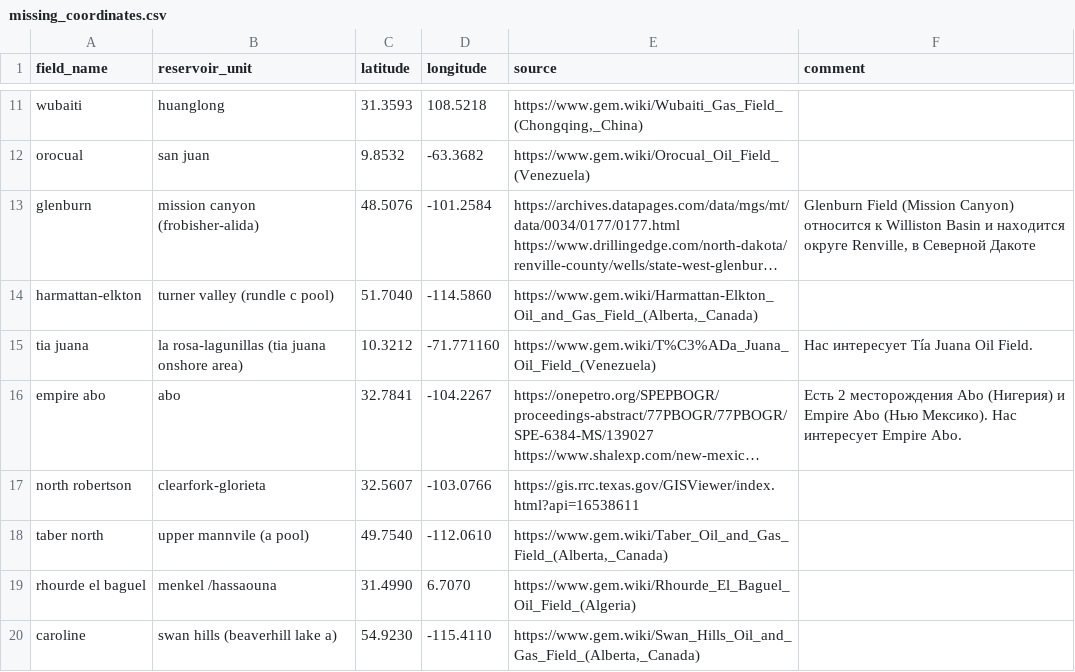
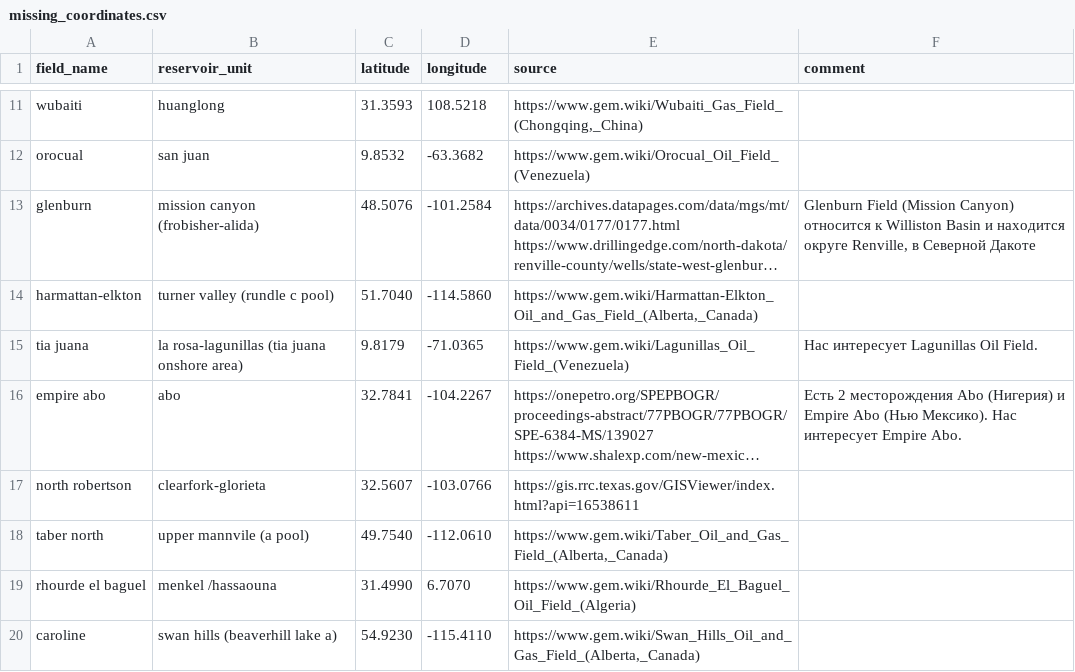
Before and after one commit to AlekseiAgarkov/classification-of-oil-and-gas, a CSV file: data/missing_coordinates.csv, drawn as a sheet; only a part is shown, gaps mark what is left out; long unchanged cells end in …; the diff names each change by its address in the sheet, - before the commit and + after, or states it on an @@ line.

Commit message:
Update missing_coordinates.csv

```diff
--- a/data/missing_coordinates.csv
+++ b/data/missing_coordinates.csv
-C15 (latitude): 10.3212
+C15 (latitude): 9.8179
-D15 (longitude): -71.771160
+D15 (longitude): -71.0365
-E15 (source): https://www.gem.wiki/T%C3%ADa_Juana_Oil_Field_(Venezuela)
+E15 (source): https://www.gem.wiki/Lagunillas_Oil_Field_(Venezuela)
-F15 (comment): Нас интересует Tía Juana Oil Field.
+F15 (comment): Нас интересует Lagunillas Oil Field.
```
